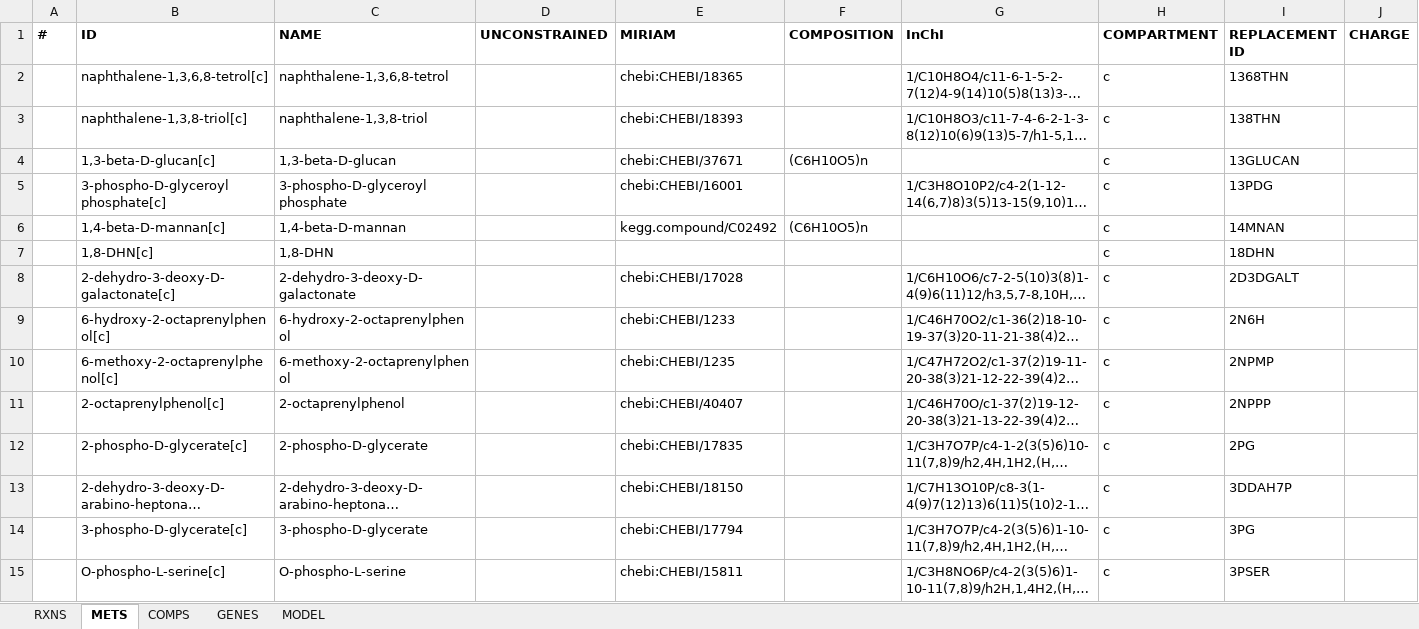
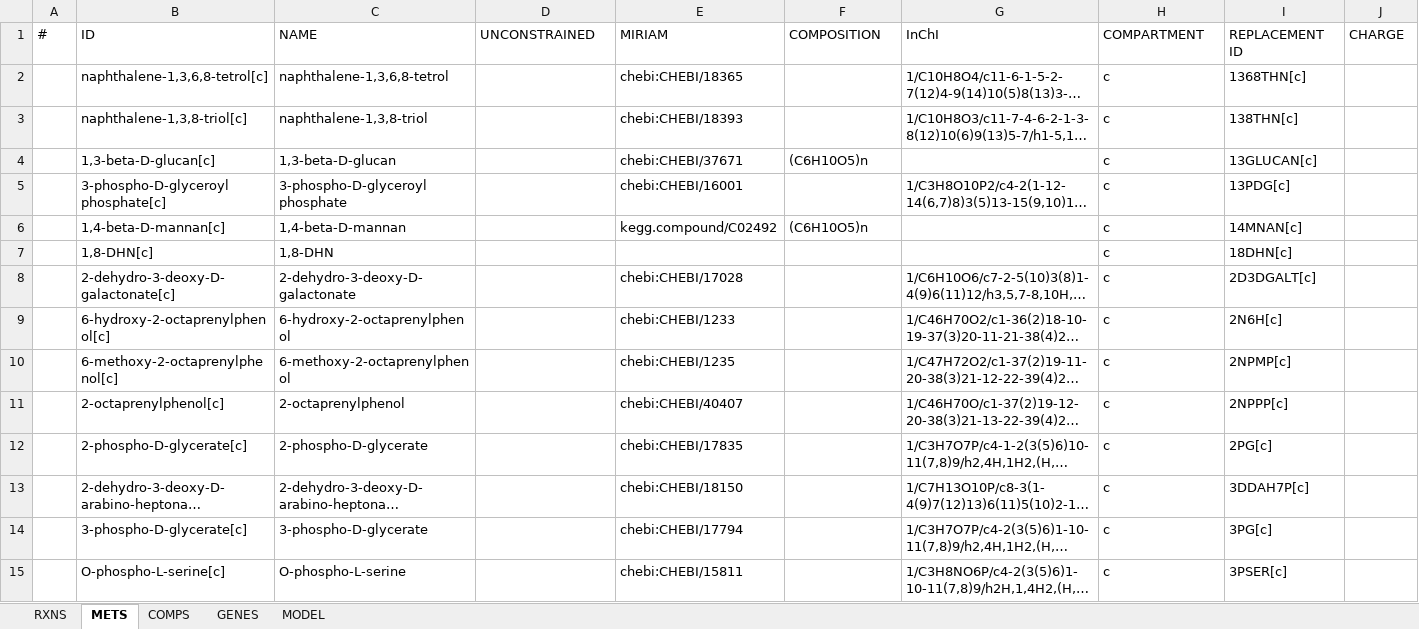
Before and after one commit to SysBioChalmers/panAsp-GEM, an Excel workbook: model/Aor_draft.xlsx, sheet METS, drawn as a sheet; only a part is shown; long unchanged cells end in …; values as stored, in another font and other column widths than the file's, no borders; the diff covers the shown part only; the diff names each change by its address in the sheet, - before the commit and + after, or states it on an @@ line.

```diff
--- a/model/Aor_draft.xlsx (sheet METS)
+++ b/model/Aor_draft.xlsx (sheet METS)
-A1:J1 bold: on
+A1:J1 bold: off
-I2 (REPLACEMENT ID): 1368THN
+I2 (REPLACEMENT ID): 1368THN[c]
-I3 (REPLACEMENT ID): 138THN
+I3 (REPLACEMENT ID): 138THN[c]
-I4 (REPLACEMENT ID): 13GLUCAN
+I4 (REPLACEMENT ID): 13GLUCAN[c]
-I5 (REPLACEMENT ID): 13PDG
+I5 (REPLACEMENT ID): 13PDG[c]
-I6 (REPLACEMENT ID): 14MNAN
+I6 (REPLACEMENT ID): 14MNAN[c]
-I7 (REPLACEMENT ID): 18DHN
+I7 (REPLACEMENT ID): 18DHN[c]
-I8 (REPLACEMENT ID): 2D3DGALT
+I8 (REPLACEMENT ID): 2D3DGALT[c]
-I9 (REPLACEMENT ID): 2N6H
+I9 (REPLACEMENT ID): 2N6H[c]
-I10 (REPLACEMENT ID): 2NPMP
+I10 (REPLACEMENT ID): 2NPMP[c]
-I11 (REPLACEMENT ID): 2NPPP
+I11 (REPLACEMENT ID): 2NPPP[c]
-I12 (REPLACEMENT ID): 2PG
+I12 (REPLACEMENT ID): 2PG[c]
-I13 (REPLACEMENT ID): 3DDAH7P
+I13 (REPLACEMENT ID): 3DDAH7P[c]
-I14 (REPLACEMENT ID): 3PG
+I14 (REPLACEMENT ID): 3PG[c]
-I15 (REPLACEMENT ID): 3PSER
+I15 (REPLACEMENT ID): 3PSER[c]
```
Also changed, not shown: 1090 edited cells elsewhere in this sheet, sheet RXNS, sheet COMPS, sheet MODEL, sheet GENES, model/Afu_draft.xlsx, model/Ani_draft.xlsx, 4 other files.
